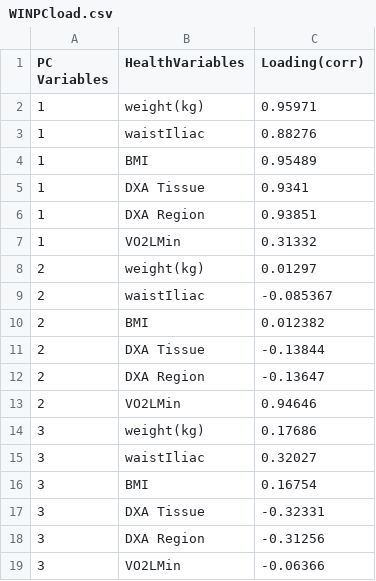
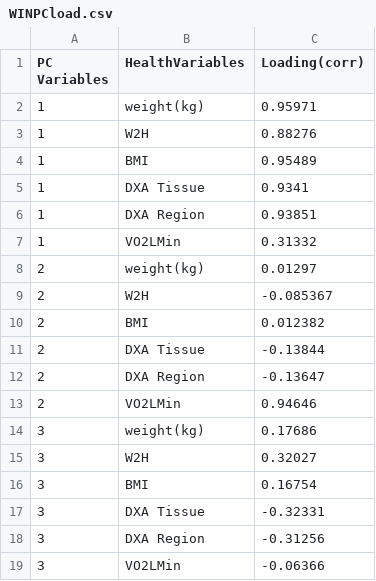
Before and after one commit to CoAxLab/WIN_Matter, a CSV file: analysis/data/WINPCload.csv, drawn as a sheet.

```diff
--- a/analysis/data/WINPCload.csv
+++ b/analysis/data/WINPCload.csv
@@ -2,3 +2,3 @@ PC Variables,HealthVariables,Loading(corr)
 1,weight(kg),0.95971
-1,waistIliac,0.88276
+1,W2H,0.88276
 1,BMI,0.95489
@@ -8,3 +8,3 @@ PC Variables,HealthVariables,Loading(corr)
 2,weight(kg),0.01297
-2,waistIliac,-0.085367
+2,W2H,-0.085367
 2,BMI,0.012382
@@ -14,3 +14,3 @@ PC Variables,HealthVariables,Loading(corr)
 3,weight(kg),0.17686
-3,waistIliac,0.32027
+3,W2H,0.32027
 3,BMI,0.16754
```
Also changed, not shown: 4 other files.
